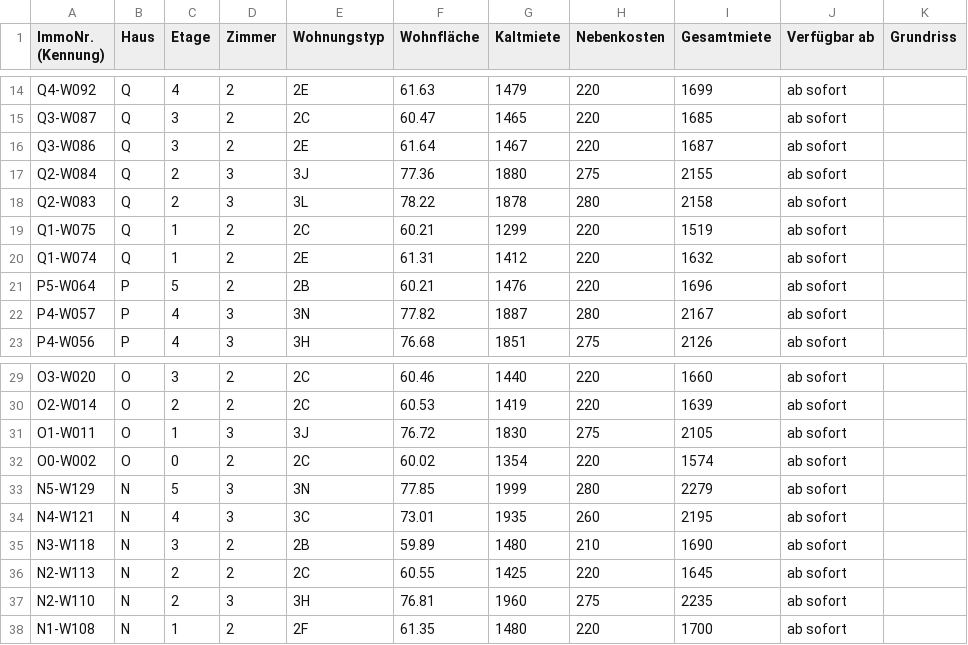
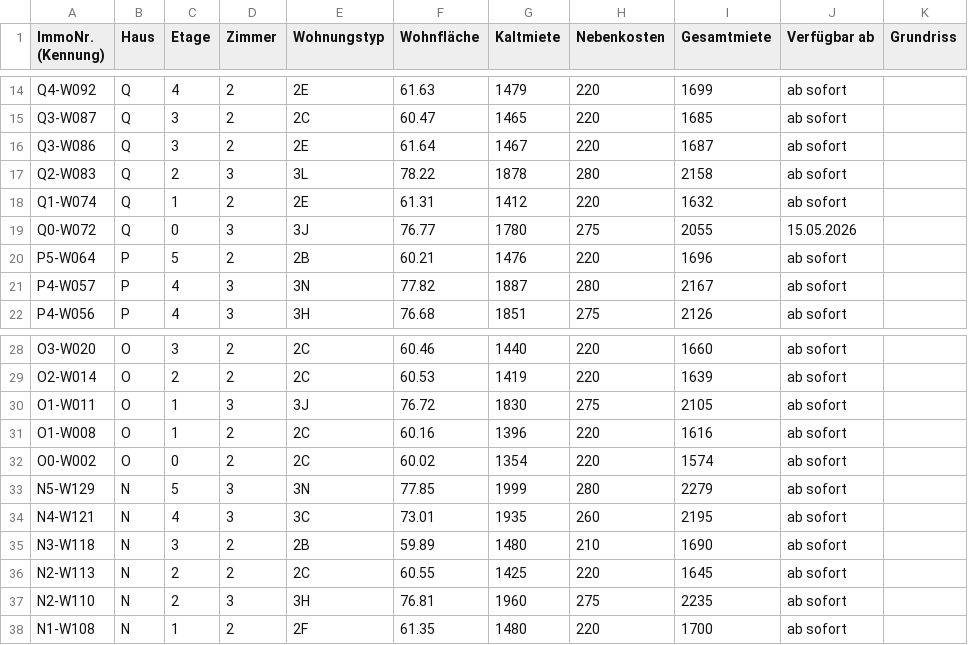
Before and after one commit to kkrainov/friedas-tracker, a CSV file: friedas_data.csv, drawn as a sheet; only a part is shown, gaps mark what is left out.

Commit message:
Update: 2026-04-08

```diff
--- a/friedas_data.csv
+++ b/friedas_data.csv
@@ -16,6 +16,5 @@ Q3-W087,Q,3,2,2C,60.47,1465,220,1685,ab sofort,
 Q3-W086,Q,3,2,2E,61.64,1467,220,1687,ab sofort,
-Q2-W084,Q,2,3,3J,77.36,1880,275,2155,ab sofort,
 Q2-W083,Q,2,3,3L,78.22,1878,280,2158,ab sofort,
-Q1-W075,Q,1,2,2C,60.21,1299,220,1519,ab sofort,
 Q1-W074,Q,1,2,2E,61.31,1412,220,1632,ab sofort,
+Q0-W072,Q,0,3,3J,76.77,1780,275,2055,15.05.2026,
 P5-W064,P,5,2,2B,60.21,1476,220,1696,ab sofort,
@@ -31,2 +30,3 @@ O2-W014,O,2,2,2C,60.53,1419,220,1639,ab sofort,
 O1-W011,O,1,3,3J,76.72,1830,275,2105,ab sofort,
+O1-W008,O,1,2,2C,60.16,1396,220,1616,ab sofort,
 O0-W002,O,0,2,2C,60.02,1354,220,1574,ab sofort,
```
